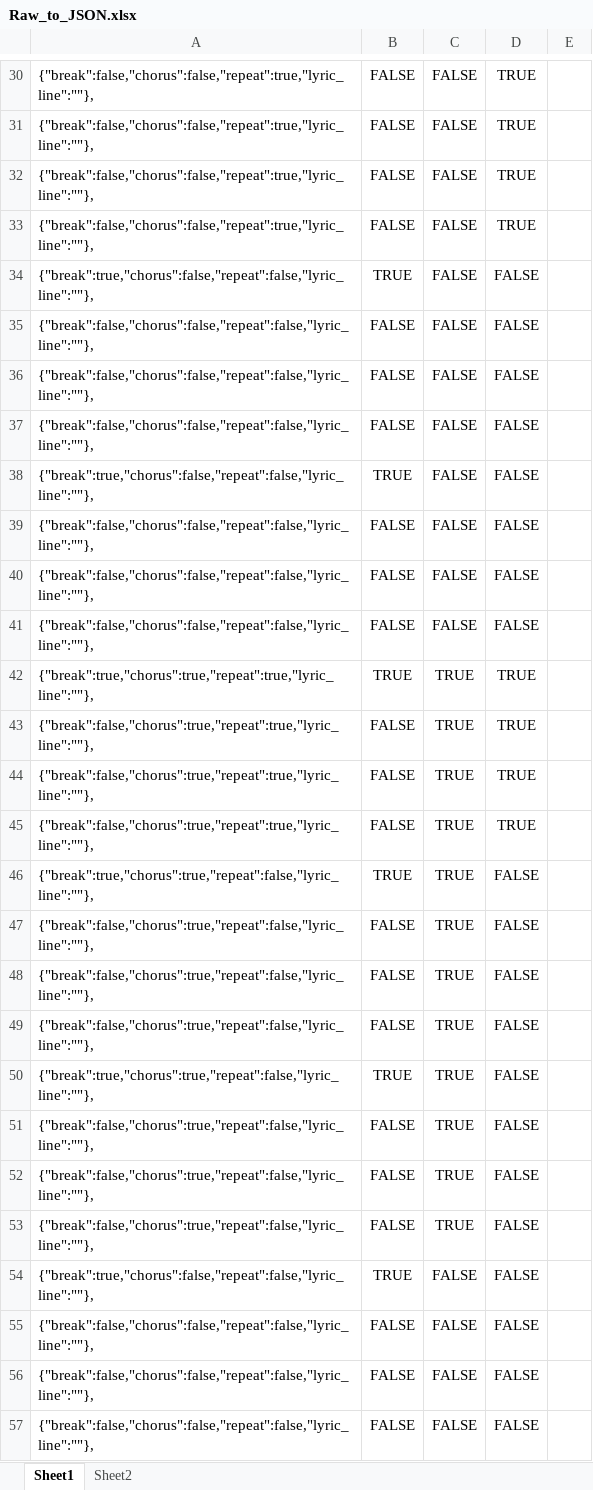
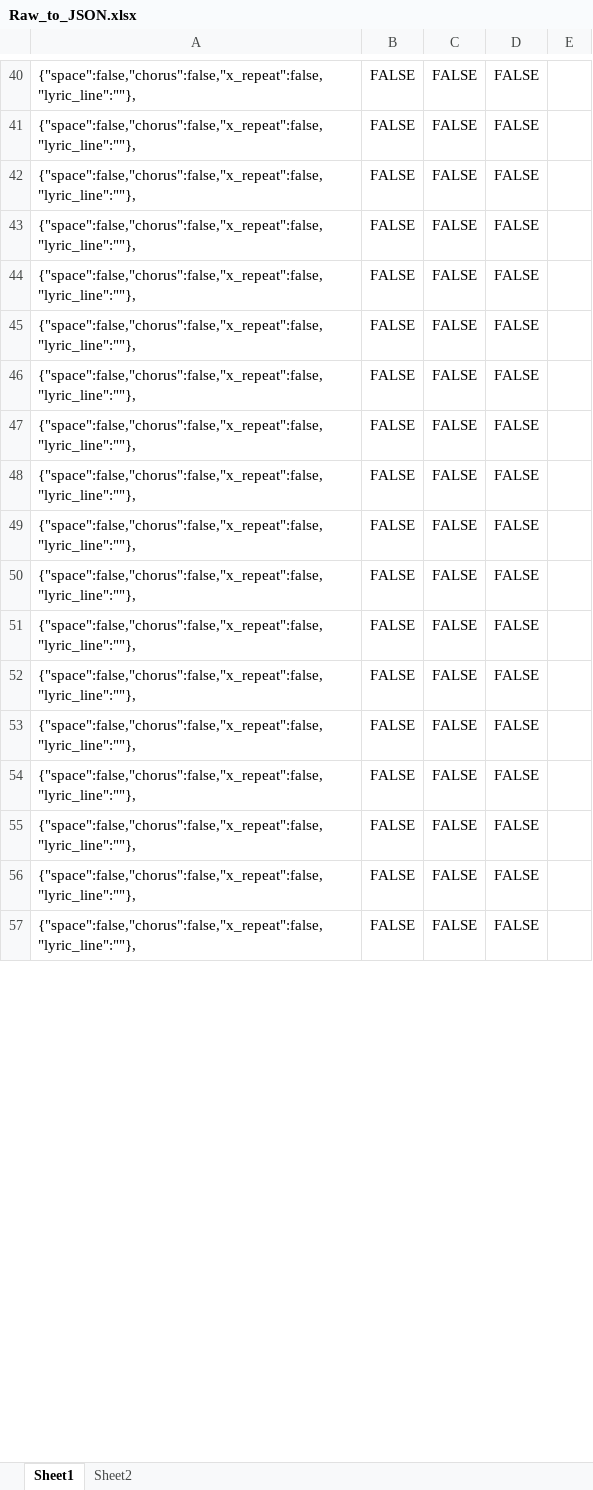
Before and after one commit to AdrianMetlenko/Pesni.db, an Excel workbook: Raw_to_JSON.xlsx, sheet Sheet1, drawn as a sheet; only a part is shown, gaps mark what is left out; values as stored, in another font and other column widths than the file's, no borders; conditional formats not drawn; removed rows and columns are numbered as before the commit, all else as after; the diff covers the shown part only; the diff names each change by its address in the sheet, - before the commit and + after, or states it on an @@ line.

```diff
--- a/Raw_to_JSON.xlsx (sheet Sheet1)
+++ b/Raw_to_JSON.xlsx (sheet Sheet1)
-A40:A43: {"break":false,"chorus":false,"repeat":true,"lyric_line":""},
+A40:A43: {"space":false,"chorus":false,"x_repeat":false,"lyric_line":""},
-D40:D43: TRUE
+D40:D43: FALSE
-A44: {"break":true,"chorus":false,"repeat":false,"lyric_line":""},
+A44: {"space":false,"chorus":false,"x_repeat":false,"lyric_line":""},
-B44: TRUE
+B44: FALSE
-A45:A47: {"break":false,"chorus":false,"repeat":false,"lyric_line":""},
+A45:A47: {"space":false,"chorus":false,"x_repeat":false,"lyric_line":""},
-A48: {"break":true,"chorus":false,"repeat":false,"lyric_line":""},
+A48: {"space":false,"chorus":false,"x_repeat":false,"lyric_line":""},
-B48: TRUE
+B48: FALSE
-A49:A51: {"break":false,"chorus":false,"repeat":false,"lyric_line":""},
+A49:A51: {"space":false,"chorus":false,"x_repeat":false,"lyric_line":""},
-row 42: {"break":true,"chorus":true,"repeat":true,"lyric_line":""}, | TRUE | TRUE | TRUE
-row 43: {"break":false,"chorus":true,"repeat":true,"lyric_line":""}, | FALSE | TRUE | TRUE
-row 44: {"break":false,"chorus":true,"repeat":true,"lyric_line":""}, | FALSE | TRUE | TRUE
-row 45: {"break":false,"chorus":true,"repeat":true,"lyric_line":""}, | FALSE | TRUE | TRUE
-row 46: {"break":true,"chorus":true,"repeat":false,"lyric_line":""}, | TRUE | TRUE | FALSE
-A52:A54: {"break":false,"chorus":true,"repeat":false,"lyric_line":""},
+A52:A54: {"space":false,"chorus":false,"x_repeat":false,"lyric_line":""},
-C52:C54: TRUE
+C52:C54: FALSE
-row 50: {"break":true,"chorus":true,"repeat":false,"lyric_line":""}, | TRUE | TRUE | FALSE
-row 51: {"break":false,"chorus":true,"repeat":false,"lyric_line":""}, | FALSE | TRUE | FALSE
-row 52: {"break":false,"chorus":true,"repeat":false,"lyric_line":""}, | FALSE | TRUE | FALSE
-row 53: {"break":false,"chorus":true,"repeat":false,"lyric_line":""}, | FALSE | TRUE | FALSE
-row 54: {"break":true,"chorus":false,"repeat":false,"lyric_line":""}, | TRUE | FALSE | FALSE
-A55:A57: {"break":false,"chorus":false,"repeat":false,"lyric_line":""},
+A55:A57: {"space":false,"chorus":false,"x_repeat":false,"lyric_line":""},
```
Also changed, not shown: 12 added rows, 2 removed rows and 61 edited cells elsewhere in this sheet.
